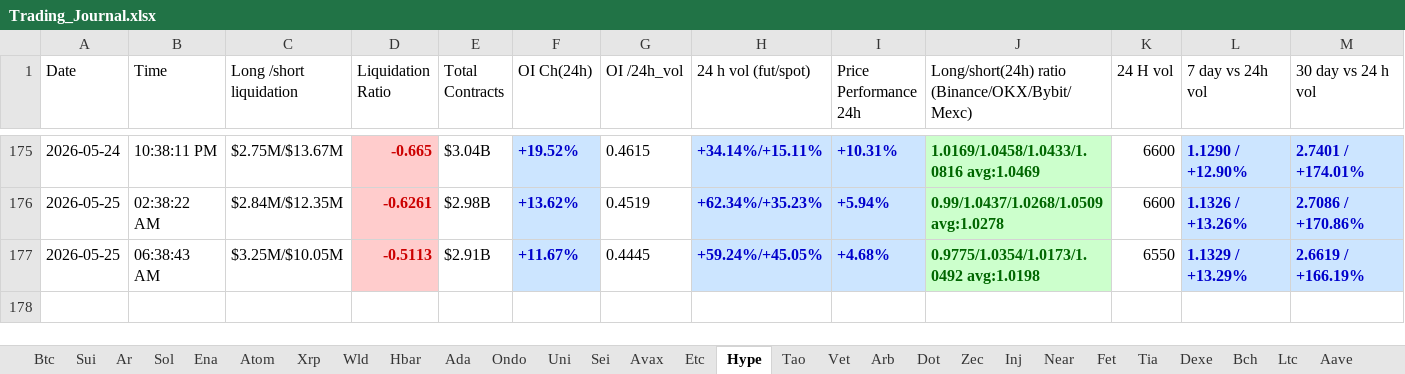
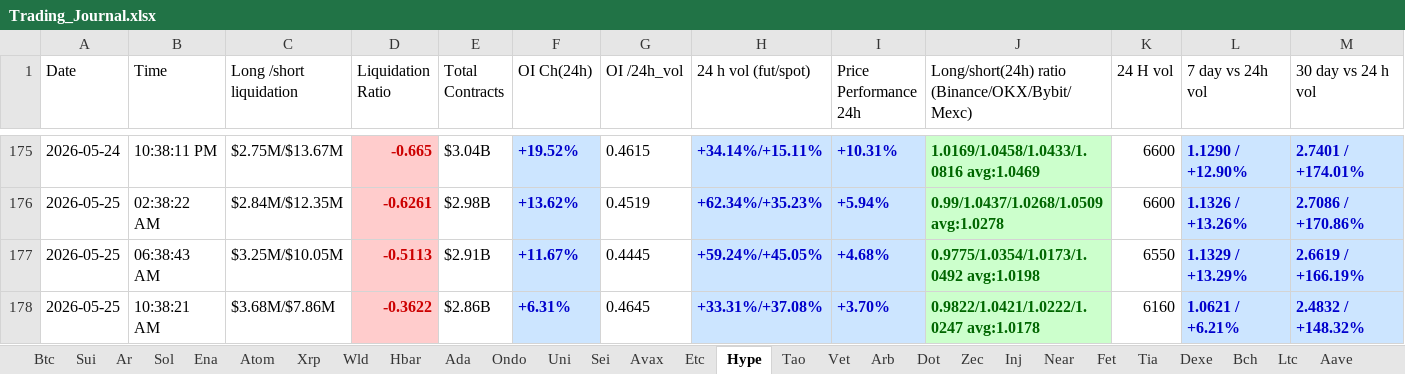
Before and after one commit to nooralam112358/coinglass-collector, an Excel workbook: Trading_Journal.xlsx, sheet Hype, drawn as a sheet; only a part is shown, gaps mark what is left out; values as stored, in another font and other column widths than the file's, no borders; rows hold the shown columns only; the diff names each change by its address in the sheet, - before the commit and + after, or states it on an @@ line.

```diff
--- a/Trading_Journal.xlsx (sheet Hype)
+++ b/Trading_Journal.xlsx (sheet Hype)
+row 178: 2026-05-25 | 10:38:21 AM | $3.68M/$7.86M | -0.3622 | $2.86B | +6.31% | 0.4645 | +33.31%/+37.08% | +3.70% | 0.9822/1.0421/1.0222/1.0247 avg:1.0178 | 6160 | 1.0621 / +6.21% | 2.4832 / +148.32%
```
Also changed, not shown: sheet Dot, sheet Near, sheet Bch, sheet Uni, sheet Bnb, sheet Fet, 25 more sheets.
